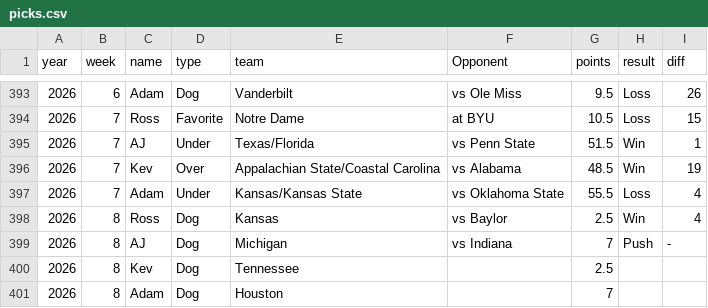
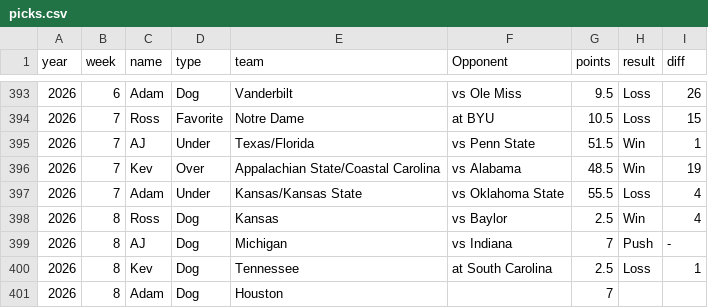
Before and after one commit to kevinjknudson/RBWR, a CSV file: picks.csv, drawn as a sheet; only a part is shown, gaps mark what is left out.

Commit message:
Sync picks from sheet

```diff
--- a/picks.csv
+++ b/picks.csv
@@ -399,3 +399,3 @@ year,week,name,type,team,Opponent,points,result,diff
 2026,8,AJ,Dog,Michigan,vs Indiana,7,Push,-
-2026,8,Kev,Dog,Tennessee,,2.5,,
+2026,8,Kev,Dog,Tennessee,at South Carolina,2.5,Loss,1
 2026,8,Adam,Dog,Houston,,7,,
```
Also changed, not shown: enriched-cache.csv.
